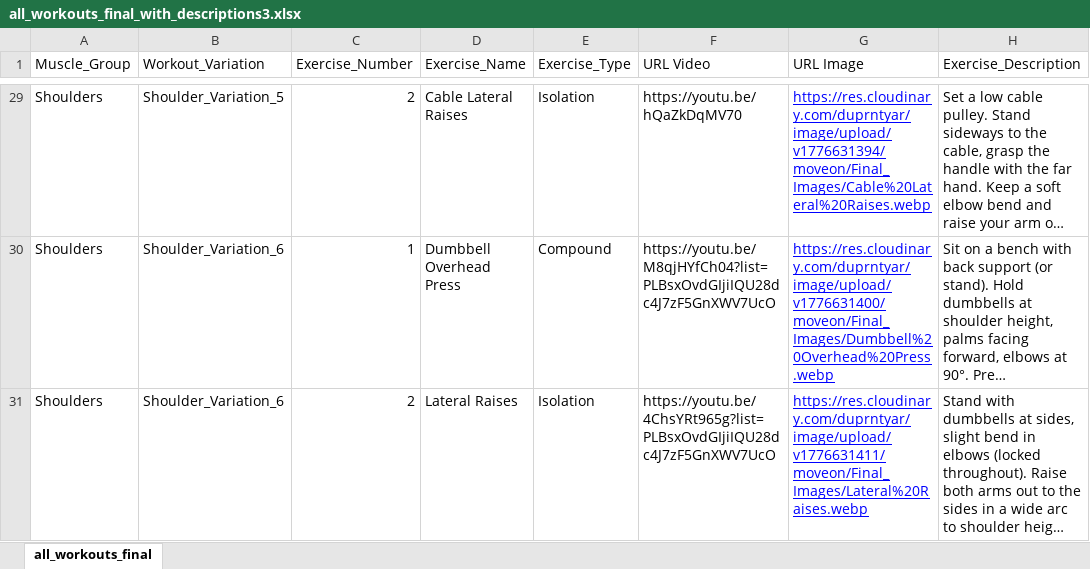
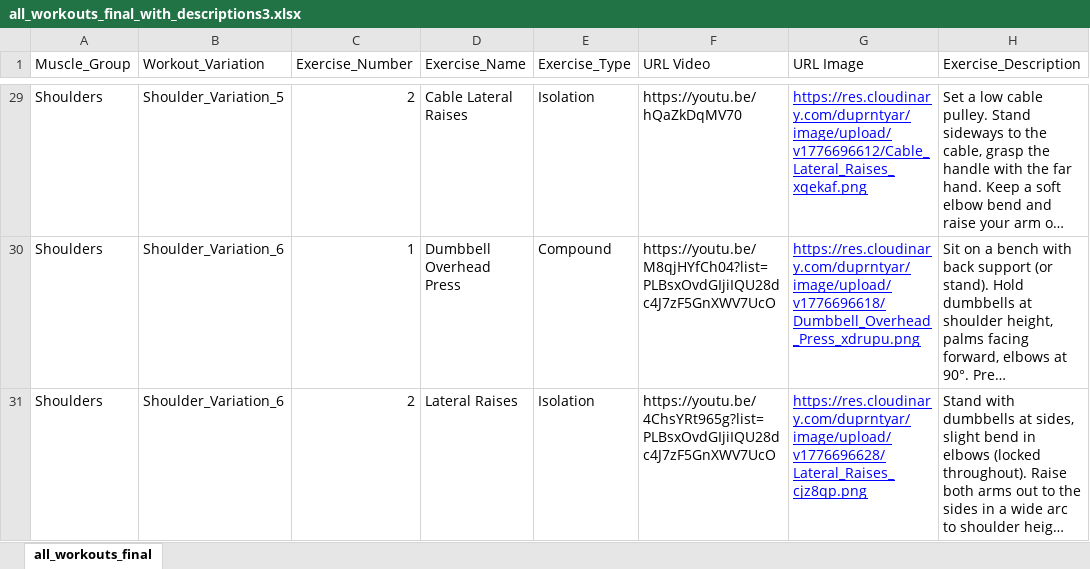
Before and after one commit to mostafaeiddev/fastapi, an Excel workbook: all_workouts_final_with_descriptions3.xlsx, sheet all_workouts_final, drawn as a sheet; only a part is shown, gaps mark what is left out; long unchanged cells end in …; values as stored, in another font and other column widths than the file's, no borders; the diff covers the shown part only; the diff names each change by its address in the sheet, - before the commit and + after, or states it on an @@ line.

Commit message:
change image extination to .png

```diff
--- a/all_workouts_final_with_descriptions3.xlsx (sheet all_workouts_final)
+++ b/all_workouts_final_with_descriptions3.xlsx (sheet all_workouts_final)
-G29 (URL Image): https://res.cloudinary.com/duprntyar/image/upload/v1776631394/moveon/Final_Images/Cable%20Lateral%20Raises.webp
+G29 (URL Image): https://res.cloudinary.com/duprntyar/image/upload/v1776696612/Cable_Lateral_Raises_xqekaf.png
-G30 (URL Image): https://res.cloudinary.com/duprntyar/image/upload/v1776631400/moveon/Final_Images/Dumbbell%20Overhead%20Press.webp
+G30 (URL Image): https://res.cloudinary.com/duprntyar/image/upload/v1776696618/Dumbbell_Overhead_Press_xdrupu.png
-G31 (URL Image): https://res.cloudinary.com/duprntyar/image/upload/v1776631411/moveon/Final_Images/Lateral%20Raises.webp
+G31 (URL Image): https://res.cloudinary.com/duprntyar/image/upload/v1776696628/Lateral_Raises_cjz8qp.png
```
Also changed, not shown: other rows of this sheet.
